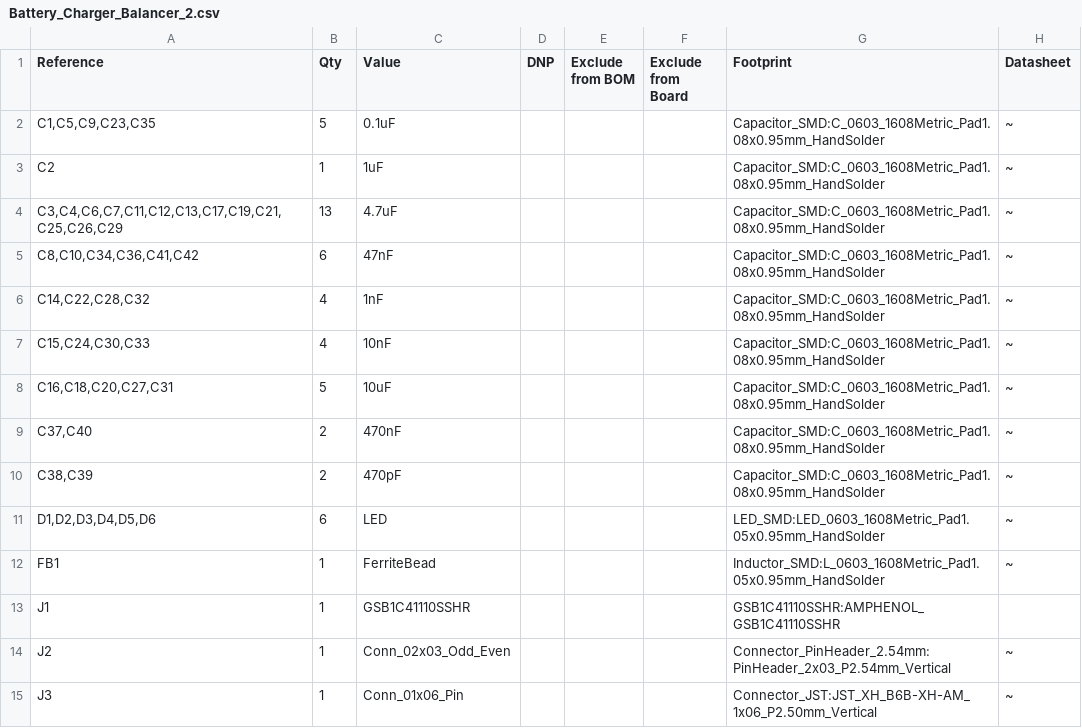
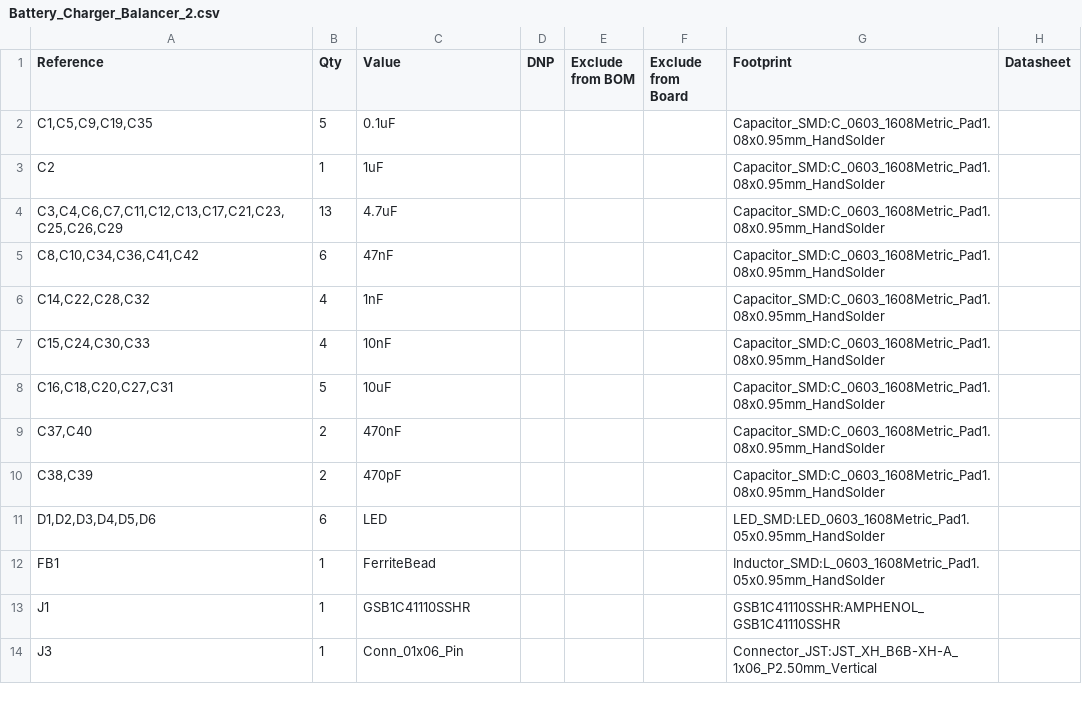
Before and after one commit to bobby1321/Battery_Charger_Balancer, a CSV file: Battery_Charger_Balancer_2/Battery_Charger_Balancer_2.csv, drawn as a sheet; only a part is shown; the diff covers the shown part only.

```diff
--- a/Battery_Charger_Balancer_2/Battery_Charger_Balancer_2.csv
+++ b/Battery_Charger_Balancer_2/Battery_Charger_Balancer_2.csv
@@ -1,15 +1,14 @@
 "Reference","Qty","Value","DNP","Exclude from BOM","Exclude from Board","Footprint","Datasheet"
-"C1,C5,C9,C23,C35","5","0.1uF","","","","Capacitor_SMD:C_0603_1608Metric_Pad1.08x0.95mm_HandSolder","~"
-"C2","1","1uF","","","","Capacitor_SMD:C_0603_1608Metric_Pad1.08x0.95mm_HandSolder","~"
-"C3,C4,C6,C7,C11,C12,C13,C17,C19,C21,C25,C26,C29","13","4.7uF","","","","Capacitor_SMD:C_0603_1608Metric_Pad1.08x0.95mm_HandSolder","~"
-"C8,C10,C34,C36,C41,C42","6","47nF","","","","Capacitor_SMD:C_0603_1608Metric_Pad1.08x0.95mm_HandSolder","~"
-"C14,C22,C28,C32","4","1nF","","","","Capacitor_SMD:C_0603_1608Metric_Pad1.08x0.95mm_HandSolder","~"
-"C15,C24,C30,C33","4","10nF","","","","Capacitor_SMD:C_0603_1608Metric_Pad1.08x0.95mm_HandSolder","~"
-"C16,C18,C20,C27,C31","5","10uF","","","","Capacitor_SMD:C_0603_1608Metric_Pad1.08x0.95mm_HandSolder","~"
-"C37,C40","2","470nF","","","","Capacitor_SMD:C_0603_1608Metric_Pad1.08x0.95mm_HandSolder","~"
-"C38,C39","2","470pF","","","","Capacitor_SMD:C_0603_1608Metric_Pad1.08x0.95mm_HandSolder","~"
-"D1,D2,D3,D4,D5,D6","6","LED","","","","LED_SMD:LED_0603_1608Metric_Pad1.05x0.95mm_HandSolder","~"
-"FB1","1","FerriteBead","","","","Inductor_SMD:L_0603_1608Metric_Pad1.05x0.95mm_HandSolder","~"
+"C1,C5,C9,C19,C35","5","0.1uF","","","","Capacitor_SMD:C_0603_1608Metric_Pad1.08x0.95mm_HandSolder",""
+"C2","1","1uF","","","","Capacitor_SMD:C_0603_1608Metric_Pad1.08x0.95mm_HandSolder",""
+"C3,C4,C6,C7,C11,C12,C13,C17,C21,C23,C25,C26,C29","13","4.7uF","","","","Capacitor_SMD:C_0603_1608Metric_Pad1.08x0.95mm_HandSolder",""
+"C8,C10,C34,C36,C41,C42","6","47nF","","","","Capacitor_SMD:C_0603_1608Metric_Pad1.08x0.95mm_HandSolder",""
+"C14,C22,C28,C32","4","1nF","","","","Capacitor_SMD:C_0603_1608Metric_Pad1.08x0.95mm_HandSolder",""
+"C15,C24,C30,C33","4","10nF","","","","Capacitor_SMD:C_0603_1608Metric_Pad1.08x0.95mm_HandSolder",""
+"C16,C18,C20,C27,C31","5","10uF","","","","Capacitor_SMD:C_0603_1608Metric_Pad1.08x0.95mm_HandSolder",""
+"C37,C40","2","470nF","","","","Capacitor_SMD:C_0603_1608Metric_Pad1.08x0.95mm_HandSolder",""
+"C38,C39","2","470pF","","","","Capacitor_SMD:C_0603_1608Metric_Pad1.08x0.95mm_HandSolder",""
+"D1,D2,D3,D4,D5,D6","6","LED","","","","LED_SMD:LED_0603_1608Metric_Pad1.05x0.95mm_HandSolder",""
+"FB1","1","FerriteBead","","","","Inductor_SMD:L_0603_1608Metric_Pad1.05x0.95mm_HandSolder",""
 "J1","1","GSB1C41110SSHR","","","","GSB1C41110SSHR:AMPHENOL_GSB1C41110SSHR",""
-"J2","1","Conn_02x03_Odd_Even","","","","Connector_PinHeader_2.54mm:PinHeader_2x03_P2.54mm_Vertical","~"
-"J3","1","Conn_01x06_Pin","","","","Connector_JST:JST_XH_B6B-XH-AM_1x06_P2.50mm_Vertical","~"
+"J3","1","Conn_01x06_Pin","","","","Connector_JST:JST_XH_B6B-XH-A_1x06_P2.50mm_Vertical",""
```
Also changed, not shown: 1 added row, 4 removed rows and 24 edited cells elsewhere in this file, Battery_Charger_Balancer_2/production/bom.csv, Battery_Charger_Balancer_2/production/designators.csv, 21 other files.
